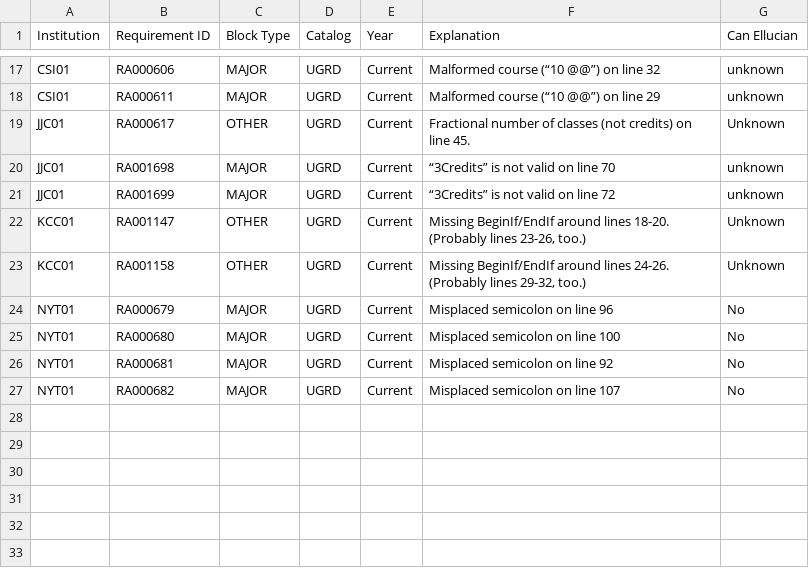
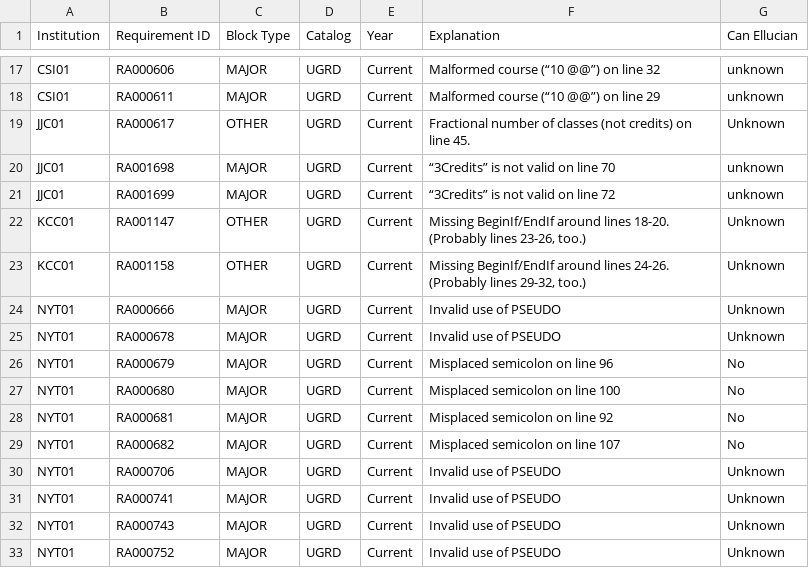
Before and after one commit to ritiksinha1/dgw_processor, a CSV file: quarantined_blocks.csv, drawn as a sheet; only a part is shown, gaps mark what is left out.

```diff
--- a/quarantined_blocks.csv
+++ b/quarantined_blocks.csv
@@ -23,2 +23,4 @@ KCC01,RA001147,OTHER,UGRD,Current,"Missing BeginIf/EndIf around lines 18-20. (Pr
 KCC01,RA001158,OTHER,UGRD,Current,"Missing BeginIf/EndIf around lines 24-26. (Probably lines 29-32, too.)",Unknown
+NYT01,RA000666,MAJOR,UGRD,Current,Invalid use of PSEUDO,Unknown
+NYT01,RA000678,MAJOR,UGRD,Current,Invalid use of PSEUDO,Unknown
 NYT01,RA000679,MAJOR,UGRD,Current,Misplaced semicolon on line 96,No
@@ -27 +29,5 @@ NYT01,RA000681,MAJOR,UGRD,Current,Misplaced semicolon on line 92,No
 NYT01,RA000682,MAJOR,UGRD,Current,Misplaced semicolon on line 107,No
+NYT01,RA000706,MAJOR,UGRD,Current,Invalid use of PSEUDO,Unknown
+NYT01,RA000741,MAJOR,UGRD,Current,Invalid use of PSEUDO,Unknown
+NYT01,RA000743,MAJOR,UGRD,Current,Invalid use of PSEUDO,Unknown
+NYT01,RA000752,MAJOR,UGRD,Current,Invalid use of PSEUDO,Unknown
```
Also changed, not shown: 8 other files.
